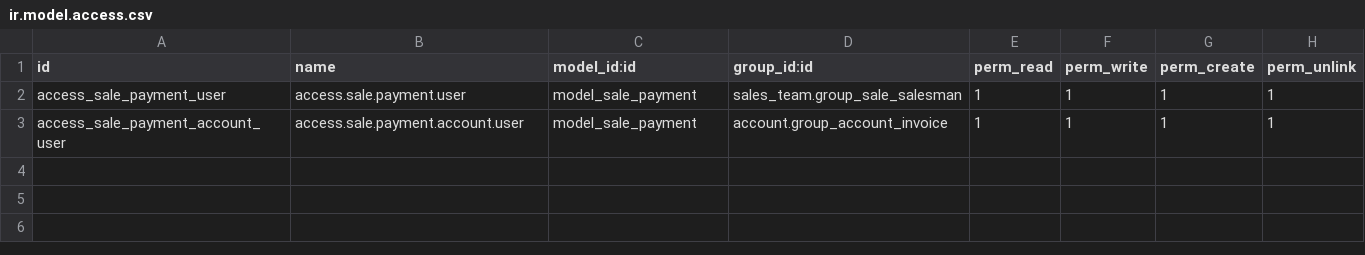
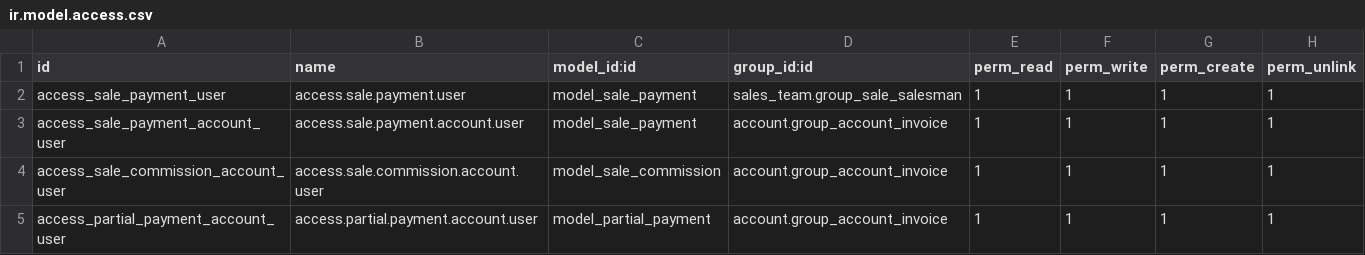
Before and after one commit to aordco/DNCC, a CSV file: dncc_sale/security/ir.model.access.csv, drawn as a sheet.

Commit message:
sale commission

```diff
--- a/dncc_sale/security/ir.model.access.csv
+++ b/dncc_sale/security/ir.model.access.csv
@@ -3 +3,3 @@ access_sale_payment_user,access.sale.payment.user,model_sale_payment,sales_team.
 access_sale_payment_account_user,access.sale.payment.account.user,model_sale_payment,account.group_account_invoice,1,1,1,1
+access_sale_commission_account_user,access.sale.commission.account.user,model_sale_commission,account.group_account_invoice,1,1,1,1
+access_partial_payment_account_user,access.partial.payment.account.user,model_partial_payment,account.group_account_invoice,1,1,1,1
```
Also changed, not shown: 17 other files.
